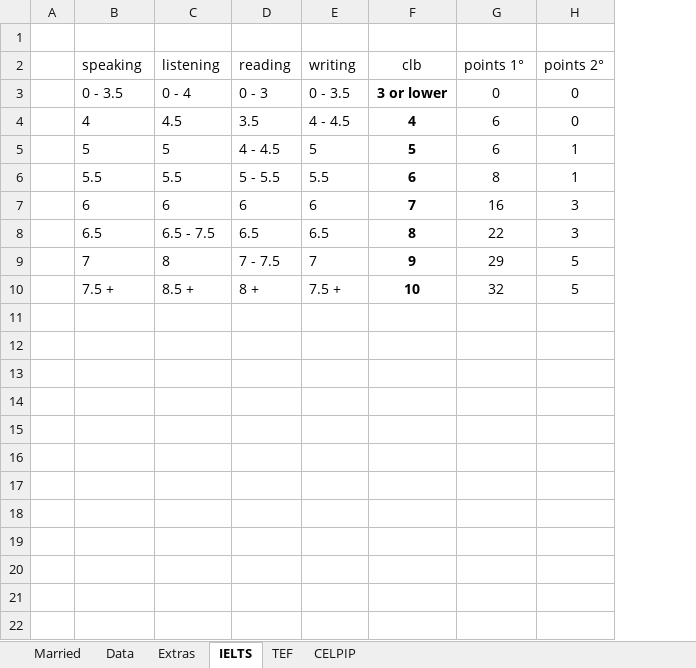
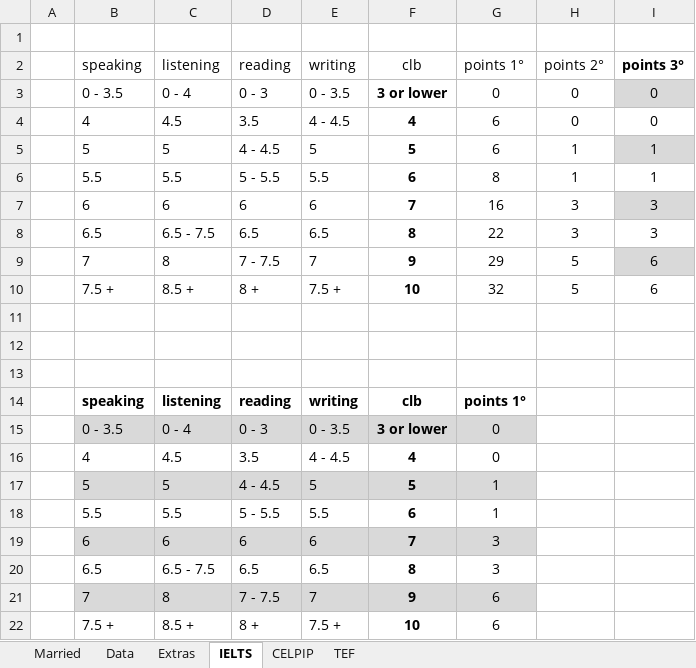
Before and after one commit to Matz-cloud/MatheusFontanella, an Excel workbook: CRS Score Calc- Married 2024.xlsm, sheet IELTS, drawn as a sheet; values as stored, in another font and other column widths than the file's, no borders; table styles not drawn; the diff names each change by its address in the sheet, - before the commit and + after, or states it on an @@ line.

Commit message:
Update CRS Score Calc- Married 2024.xlsm
Updated with second language

```diff
--- a/CRS Score Calc- Married 2024.xlsm (sheet IELTS)
+++ b/CRS Score Calc- Married 2024.xlsm (sheet IELTS)
@@ sheet tab order changed: Married | Data | Extras | IELTS | CELPIP | TEF @@
+column I, rows 2-10: points 3° | 0 | 0 | 1 | 1 | 3 | 3 | 6 | 6
+row 11: (empty)
+row 12: (empty)
+row 13: (empty)
+row 14:  | speaking | listening | reading | writing | clb | points 1°
+row 15:  | 0 - 3.5 | 0 - 4 | 0 - 3 | 0 - 3.5 | 3 or lower | 0
+row 16:  | 4 | 4.5 | 3.5 | 4 - 4.5 | 4 | 0
+row 17:  | 5 | 5 | 4 - 4.5 | 5 | 5 | 1
+row 18:  | 5.5 | 5.5 | 5 - 5.5 | 5.5 | 6 | 1
+row 19:  | 6 | 6 | 6 | 6 | 7 | 3
+row 20:  | 6.5 | 6.5 - 7.5 | 6.5 | 6.5 | 8 | 3
+row 21:  | 7 | 8 | 7 - 7.5 | 7 | 9 | 6
+row 22:  | 7.5 + | 8.5 + | 8 + | 7.5 + | 10 | 6
```
Also changed, not shown: sheet Married, sheet CELPIP, sheet TEF, sheet Extras, sheet Data, hidden cells, charts or pictures.
